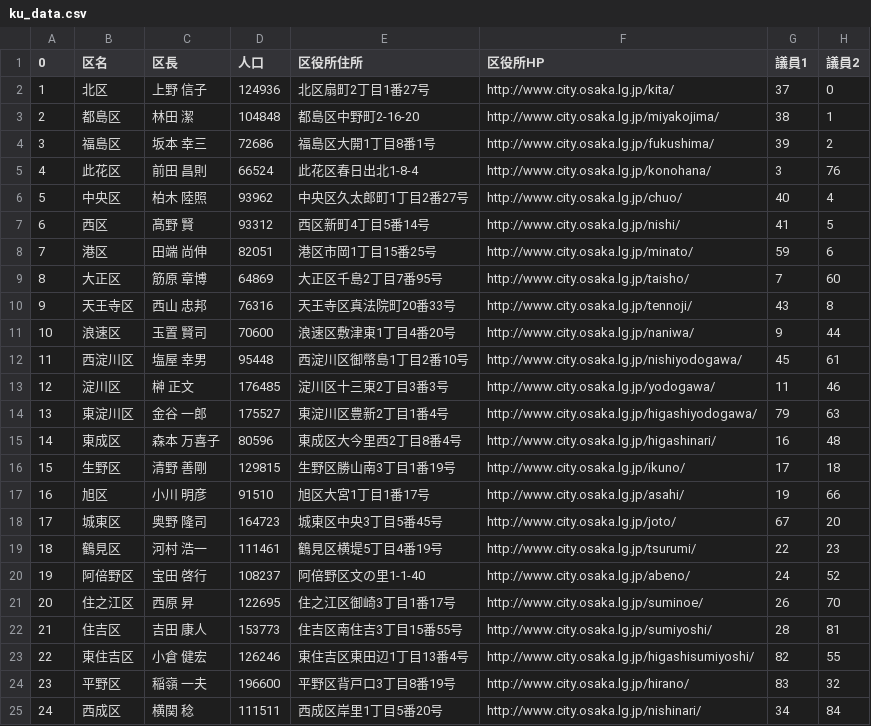
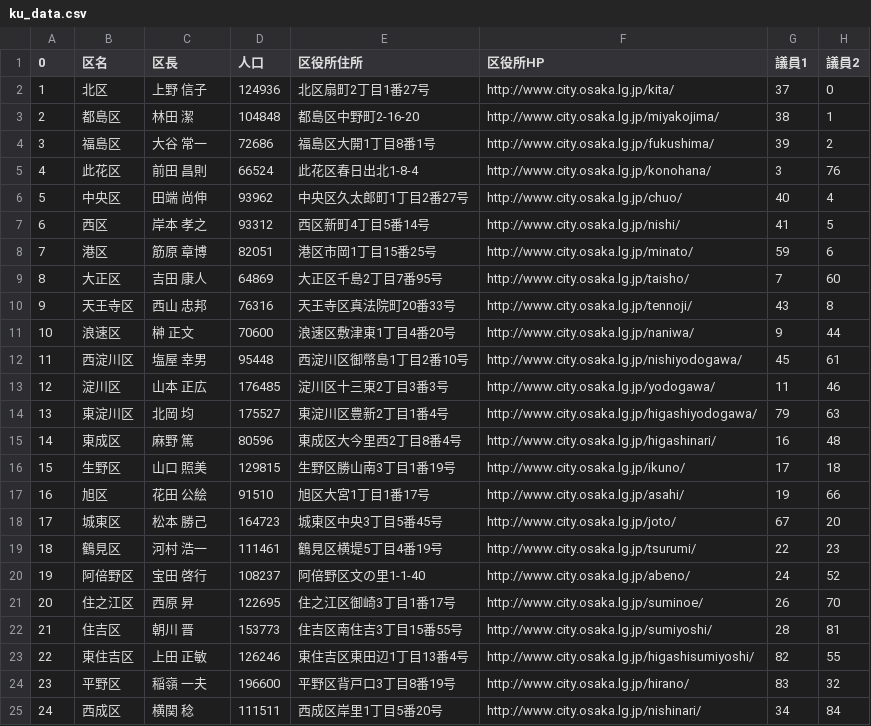
Before and after one commit to tadakazu1972/osakacity01, a CSV file: ku_data.csv, drawn as a sheet; only a part is shown; the diff names each change by its address in the sheet, - before the commit and + after, or states it on an @@ line.

```diff
--- a/ku_data.csv
+++ b/ku_data.csv
-C4 (区長): 坂本 幸三
+C4 (区長): 大谷 常一
-C6 (区長): 柏木 陸照
+C6 (区長): 田端 尚伸
-C7 (区長): 髙野 賢
+C7 (区長): 岸本 孝之
-C8 (区長): 田端 尚伸
+C8 (区長): 筋原 章博
-C9 (区長): 筋原 章博
+C9 (区長): 吉田 康人
-C11 (区長): 玉置 賢司
+C11 (区長): 榊 正文
-C13 (区長): 榊 正文
+C13 (区長): 山本 正広
-C14 (区長): 金谷 一郎
+C14 (区長): 北岡 均
-C15 (区長): 森本 万喜子
+C15 (区長): 麻野 篤
-C16 (区長): 清野 善剛
+C16 (区長): 山口 照美
-C17 (区長): 小川 明彦
+C17 (区長): 花田 公絵
-C18 (区長): 奥野 隆司
+C18 (区長): 松本 勝己
-C22 (区長): 吉田 康人
+C22 (区長): 朝川 晋
-C23 (区長): 小倉 健宏
+C23 (区長): 上田 正敏
```
Also changed, not shown: 1 other file.
